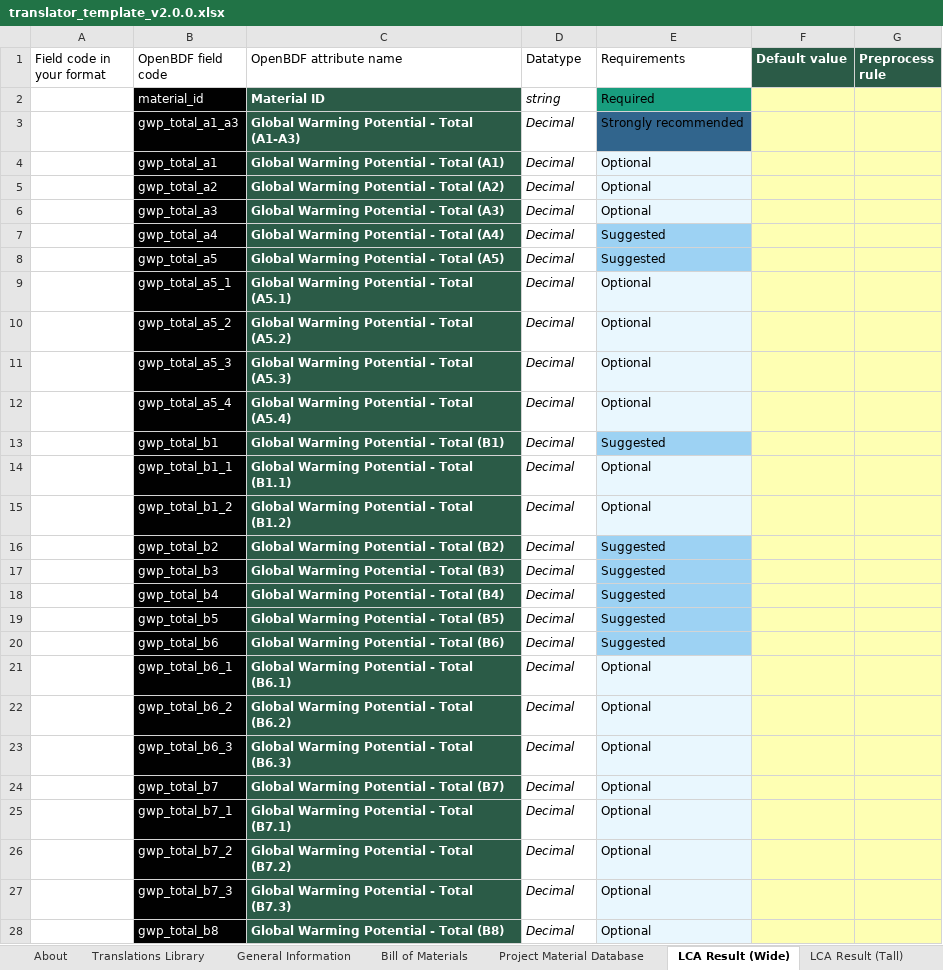
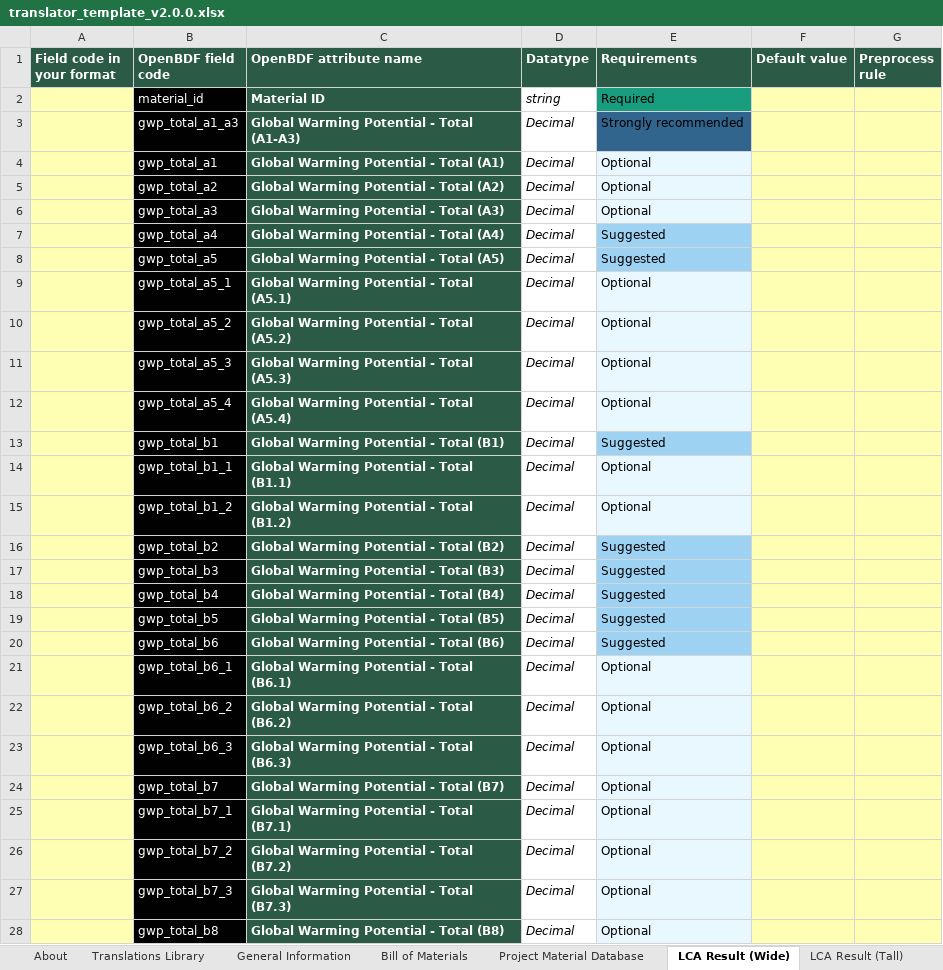
Before and after one commit to EPFL-ENAC/lmc-openbdf, an Excel workbook: translators/templates/translator_template_v2.0.0.xlsx, sheet LCA Result (Wide), drawn as a sheet; only a part is shown; values as stored, in another font and other column widths than the file's, no borders; the diff covers the shown part only; the diff names each change by its address in the sheet, - before the commit and + after, or states it on an @@ line.

```diff
--- a/translators/templates/translator_template_v2.0.0.xlsx (sheet LCA Result (Wide))
+++ b/translators/templates/translator_template_v2.0.0.xlsx (sheet LCA Result (Wide))
@@ A1:E1 fill: none → #2B5B47, bold: off → on, text colour: black → #FFFFFF @@
-A2:A28 fill: none
+A2:A28 fill: #FEFFB3
```
Also changed, not shown: cell formats elsewhere in this sheet, sheet Country, sheet General Information, sheet OpenBDFBuildingElementClassification, sheet Translations Library, sheet ClimateZone, sheet Bill of Materials, 43 more sheets, openbdf_template_v2.0.0.xlsx, 3 other files.
